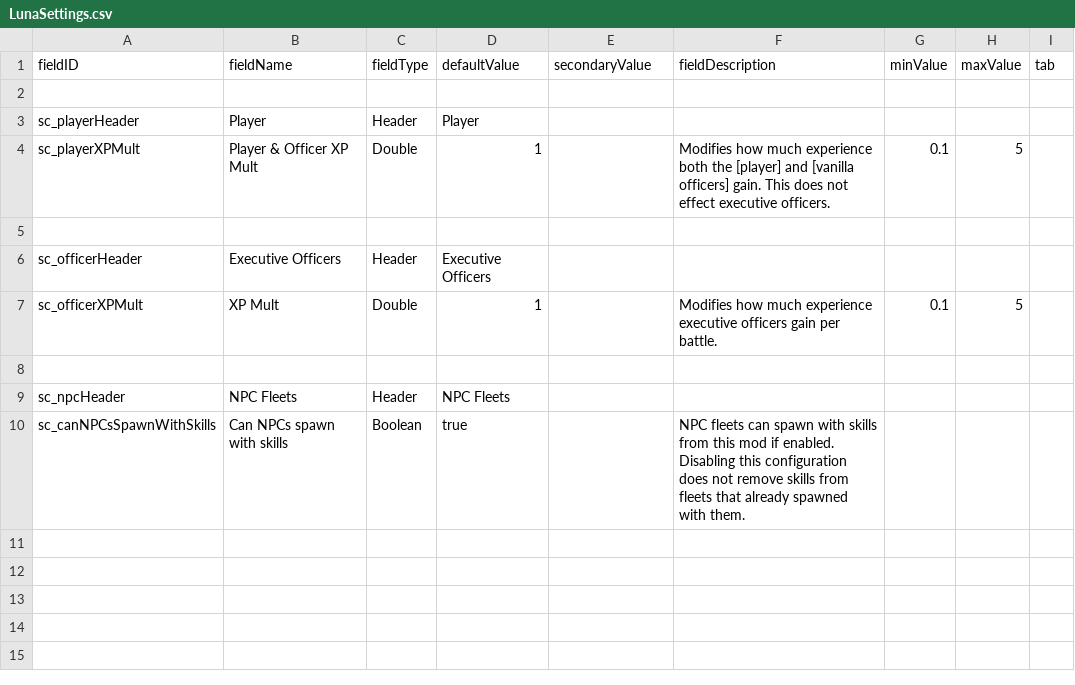
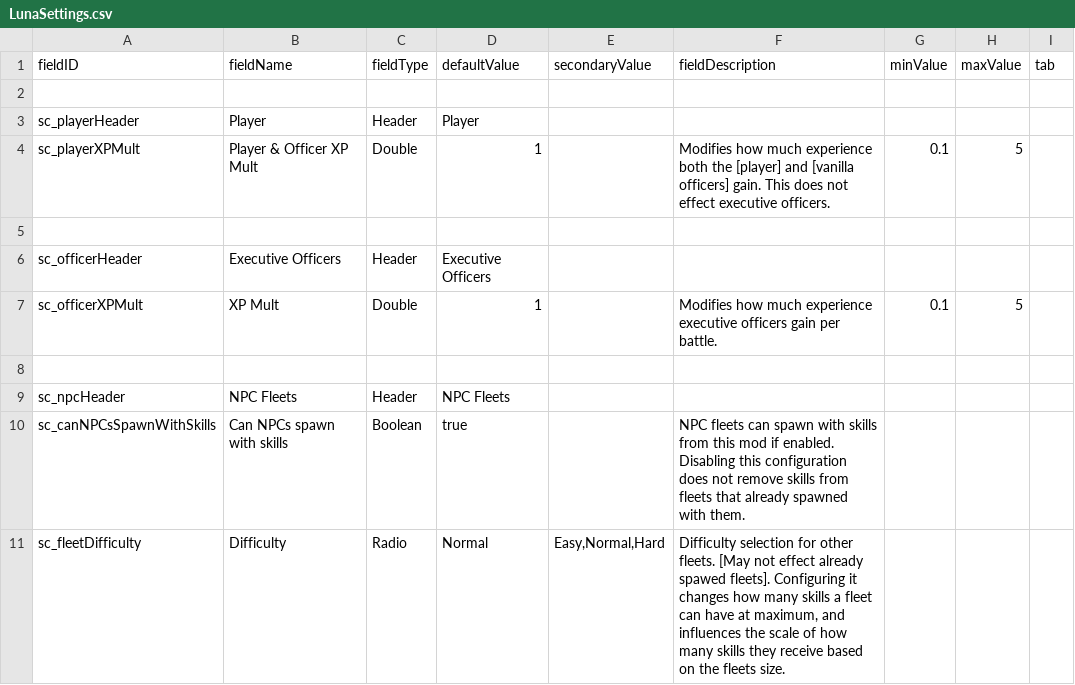
Before and after one commit to Lukas22041/SecondInCommand, a CSV file: data/config/LunaSettings.csv, drawn as a sheet; the diff names each change by its address in the sheet, - before the commit and + after, or states it on an @@ line.

```diff
--- a/data/config/LunaSettings.csv
+++ b/data/config/LunaSettings.csv
+row 11: sc_fleetDifficulty | Difficulty | Radio | Normal | Easy,Normal,Hard | Difficulty selection for other fleets. [May not effect already spawed fleets]. Configuring it changes how many skills a fleet can have at maximum, and influences the scale of how many skills they receive based on the fleets size.
```
Also changed, not shown: data/config/secondInCommand/SCSkills.csv, 12 other files.
